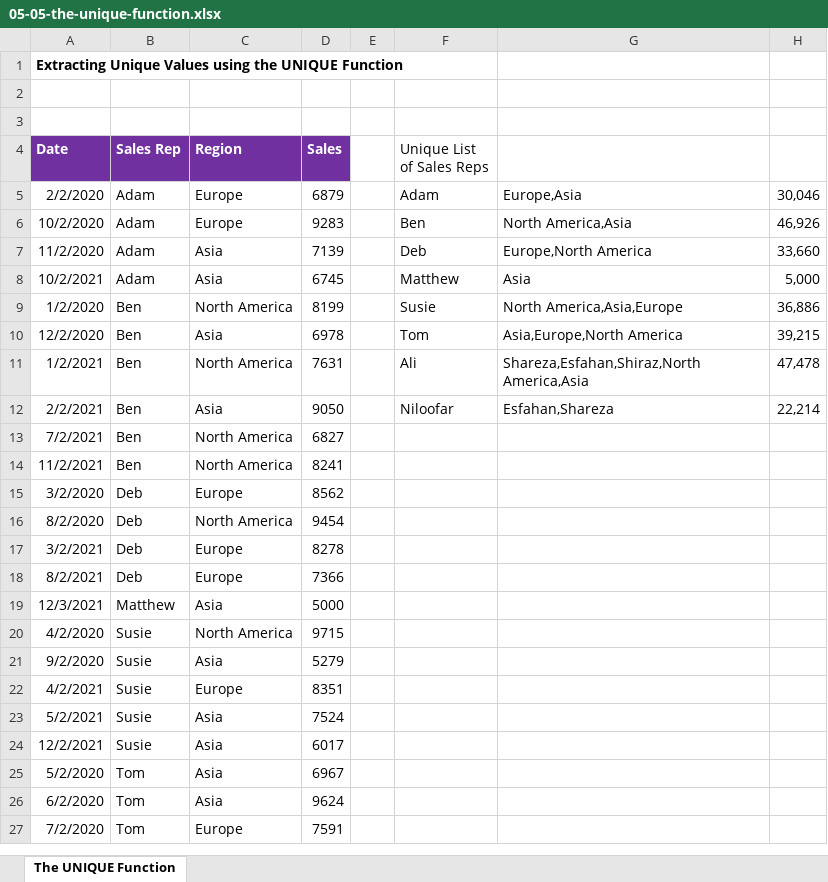
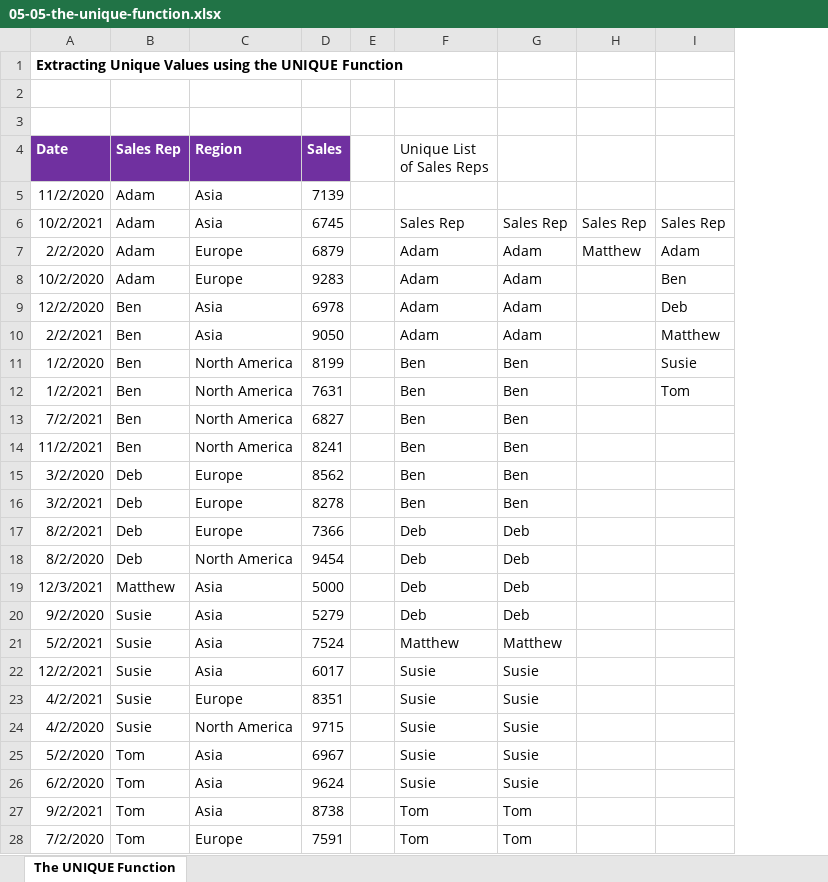
Before and after one commit to AliZokaeai/basic-web-tutorial, an Excel workbook: 015 VBA Programming/05-05-the-unique-function.xlsx, sheet The UNIQUE Function, drawn as a sheet; only a part is shown; values as stored, in another font and other column widths than the file's, no borders; table styles not drawn; removed rows and columns are numbered as before the commit, all else as after; the diff covers the shown part only; the diff names each change by its address in the sheet, - before the commit and + after, or states it on an @@ line.

```diff
--- a/015 VBA Programming/05-05-the-unique-function.xlsx (sheet The UNIQUE Function)
+++ b/015 VBA Programming/05-05-the-unique-function.xlsx (sheet The UNIQUE Function)
-column G, rows 5-6: Europe,Asia | North America,Asia; row 10: Asia,Europe,North America; row 12: Esfahan,Shareza
-column H, rows 5-6: 30,046 | 46,926; row 10: 39,215; row 12: 22,214
+column G, rows 7-10: all Adam; rows 13-17: Ben | Ben | Ben | Ben | Deb; rows 19-22: Deb | Deb | Matthew | Susie; rows 25-26: Susie | Susie; row 28: Tom
+column H, row 7: Matthew
+column I, rows 7-10: Adam | Ben | Deb | Matthew
+row 5: 11/2/2020 | Adam | Asia | 7139
+row 6: 10/2/2021 | Adam | Asia | 6745 |  | Sales Rep | Sales Rep | Sales Rep | Sales Rep
-F8 (Unique List of Sales Reps): Ben
+F8 (Unique List of Sales Reps): Adam
-row 7: 11/2/2020 | Adam | Asia | 7139 |  | Deb | Europe,North America | 33,660
-row 8: 10/2/2021 | Adam | Asia | 6745 |  | Matthew | Asia | 5,000
-row 9: 1/2/2020 | Ben | North America | 8199 |  | Susie | North America,Asia,Europe | 36,886
-F9 (Unique List of Sales Reps): Tom
+F9 (Unique List of Sales Reps): Adam
-row 11: 1/2/2021 | Ben | North America | 7631 |  | Ali | Shareza,Esfahan,Shiraz,North America,Asia | 47,478
-F10 (Unique List of Sales Reps): Niloofar
+F10 (Unique List of Sales Reps): Adam
+row 11: 1/2/2020 | Ben | North America | 8199 |  | Ben | Ben |  | Susie
+row 12: 1/2/2021 | Ben | North America | 7631 |  | Ben | Ben |  | Tom
-F13:F15 (Unique List of Sales Reps): (empty)
+F13:F15 (Unique List of Sales Reps): Ben
-row 16: 8/2/2020 | Deb | North America | 9454
-F16 (Unique List of Sales Reps): (empty)
+F16 (Unique List of Sales Reps): Ben
-F17 (Unique List of Sales Reps): (empty)
+F17 (Unique List of Sales Reps): Deb
+row 18: 8/2/2020 | Deb | North America | 9454 |  | Deb | Deb
-F19 (Unique List of Sales Reps): (empty)
+F19 (Unique List of Sales Reps): Deb
-row 20: 4/2/2020 | Susie | North America | 9715
-F20 (Unique List of Sales Reps): (empty)
+F20 (Unique List of Sales Reps): Deb
-row 22: 4/2/2021 | Susie | Europe | 8351
-F21 (Unique List of Sales Reps): (empty)
+F21 (Unique List of Sales Reps): Matthew
-F22 (Unique List of Sales Reps): (empty)
+F22 (Unique List of Sales Reps): Susie
+row 23: 4/2/2021 | Susie | Europe | 8351 |  | Susie | Susie
+row 24: 4/2/2020 | Susie | North America | 9715 |  | Susie | Susie
-F25:F26 (Unique List of Sales Reps): (empty)
+F25:F26 (Unique List of Sales Reps): Susie
+row 27: 9/2/2021 | Tom | Asia | 8738 |  | Tom | Tom
-F28 (Unique List of Sales Reps): (empty)
+F28 (Unique List of Sales Reps): Tom
```
Also changed, not shown: 2 added rows, 10 removed rows and 2 edited cells elsewhere in this sheet, formulas that keep their value, 3 other files.
